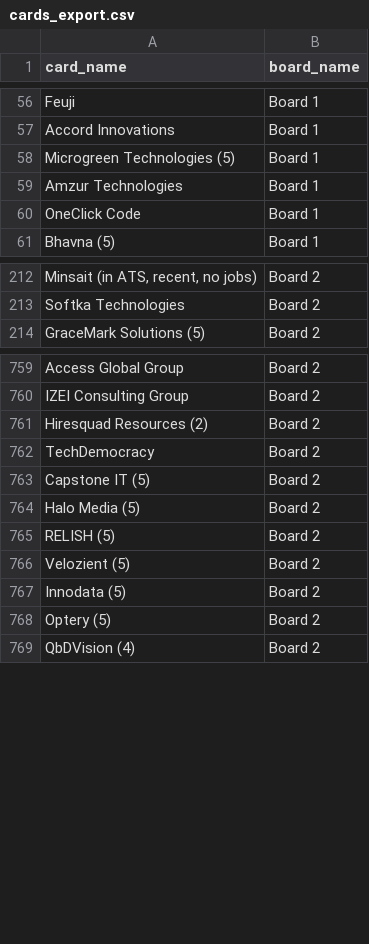
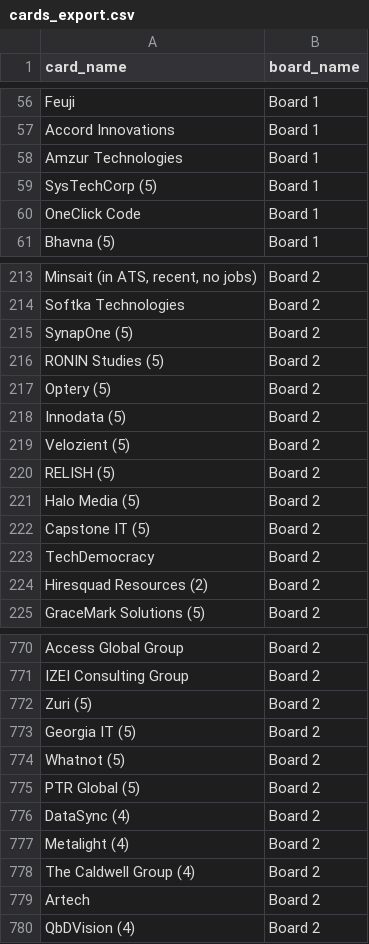
Before and after one commit to Falinkaz/autofdboardv1, a CSV file: cards_export.csv, drawn as a sheet; only a part is shown, gaps mark what is left out; addresses are those after the commit; the diff covers the shown part only; the diff names each change by its address in the sheet, - before the commit and + after, or states it on an @@ line.

```diff
--- a/cards_export.csv
+++ b/cards_export.csv
@@ row 58 moved to row 76: Microgreen Technologies (5) @@
+row 59: SysTechCorp (5) | Board 1
+row 215: SynapOne (5) | Board 2
+row 216: RONIN Studies (5) | Board 2
+row 217: Optery (5) | Board 2
+row 218: Innodata (5) | Board 2
+row 219: Velozient (5) | Board 2
+row 220: RELISH (5) | Board 2
+row 221: Halo Media (5) | Board 2
+row 222: Capstone IT (5) | Board 2
+row 223: TechDemocracy | Board 2
+row 224: Hiresquad Resources (2) | Board 2
-A772 (card_name): Hiresquad Resources (2)
+A772 (card_name): Zuri (5)
-A773 (card_name): TechDemocracy
+A773 (card_name): Georgia IT (5)
-A774 (card_name): Capstone IT (5)
+A774 (card_name): Whatnot (5)
-A775 (card_name): Halo Media (5)
+A775 (card_name): PTR Global (5)
-A776 (card_name): RELISH (5)
+A776 (card_name): DataSync (4)
-A777 (card_name): Velozient (5)
+A777 (card_name): Metalight (4)
-A778 (card_name): Innodata (5)
+A778 (card_name): The Caldwell Group (4)
-A779 (card_name): Optery (5)
+A779 (card_name): Artech
```
Also changed, not shown: 1 moved row elsewhere in this file.
